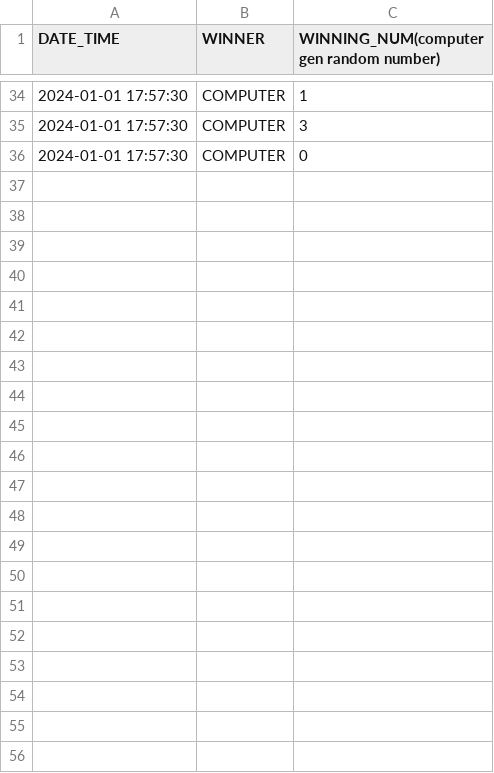
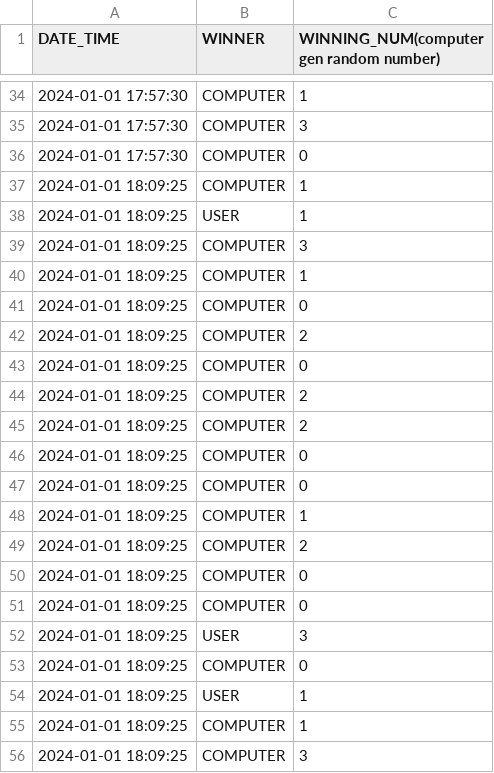
Before and after one commit to kris-chambers/guessing_game, a CSV file: stat.csv, drawn as a sheet; only a part is shown, gaps mark what is left out; the diff names each change by its address in the sheet, - before the commit and + after, or states it on an @@ line.

```diff
--- a/stat.csv
+++ b/stat.csv
+row 37: 2024-01-01 18:09:25 | COMPUTER | 1
+row 38: 2024-01-01 18:09:25 | USER | 1
+row 39: 2024-01-01 18:09:25 | COMPUTER | 3
+row 40: 2024-01-01 18:09:25 | COMPUTER | 1
+row 41: 2024-01-01 18:09:25 | COMPUTER | 0
+row 42: 2024-01-01 18:09:25 | COMPUTER | 2
+row 43: 2024-01-01 18:09:25 | COMPUTER | 0
+row 44: 2024-01-01 18:09:25 | COMPUTER | 2
+row 45: 2024-01-01 18:09:25 | COMPUTER | 2
+row 46: 2024-01-01 18:09:25 | COMPUTER | 0
+row 47: 2024-01-01 18:09:25 | COMPUTER | 0
+row 48: 2024-01-01 18:09:25 | COMPUTER | 1
+row 49: 2024-01-01 18:09:25 | COMPUTER | 2
+row 50: 2024-01-01 18:09:25 | COMPUTER | 0
+row 51: 2024-01-01 18:09:25 | COMPUTER | 0
+row 52: 2024-01-01 18:09:25 | USER | 3
+row 53: 2024-01-01 18:09:25 | COMPUTER | 0
+row 54: 2024-01-01 18:09:25 | USER | 1
+row 55: 2024-01-01 18:09:25 | COMPUTER | 1
+row 56: 2024-01-01 18:09:25 | COMPUTER | 3
```
Also changed, not shown: 1 other file.
